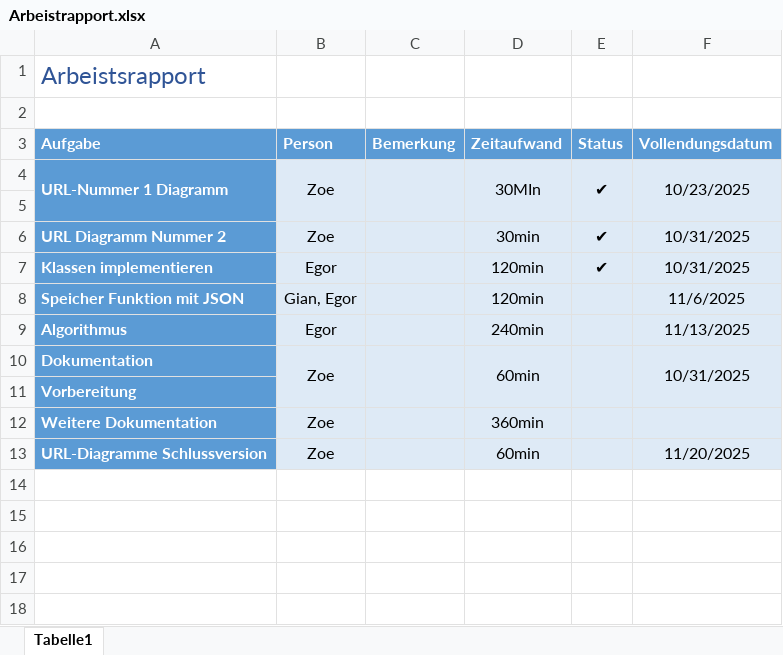
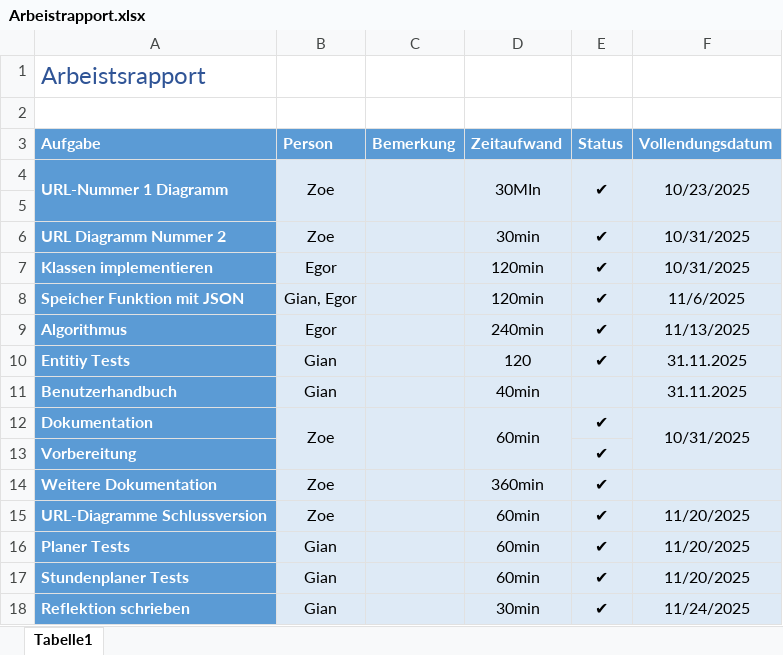
Before and after one commit to Zenderrrr/Timetable-Project, an Excel workbook: docs/Arbeistrapport.xlsx, sheet Tabelle1, drawn as a sheet; values as stored, in another font and other column widths than the file's, no borders; removed rows and columns are numbered as before the commit, all else as after; the diff names each change by its address in the sheet, - before the commit and + after, or states it on an @@ line.

Commit message:
Add files via upload
Arbeitsrapport

```diff
--- a/docs/Arbeistrapport.xlsx (sheet Tabelle1)
+++ b/docs/Arbeistrapport.xlsx (sheet Tabelle1)
-E8:E9 (Status): (empty)
+E8:E9 (Status): ✔
+row 10: Entitiy Tests | Gian |  | 120 | ✔ | 31.11.2025
+row 11: Benutzerhandbuch | Gian |  | 40min |  | 31.11.2025
-E12:E15 (Status): (empty)
+E12:E15 (Status): ✔
-E10:E11 merged
+row 16: Planer Tests | Gian |  | 60min | ✔ | 11/20/2025
+row 17: Stundenplaner Tests | Gian |  | 60min | ✔ | 11/20/2025
+row 18: Reflektion schrieben | Gian |  | 30min | ✔ | 11/24/2025
```
